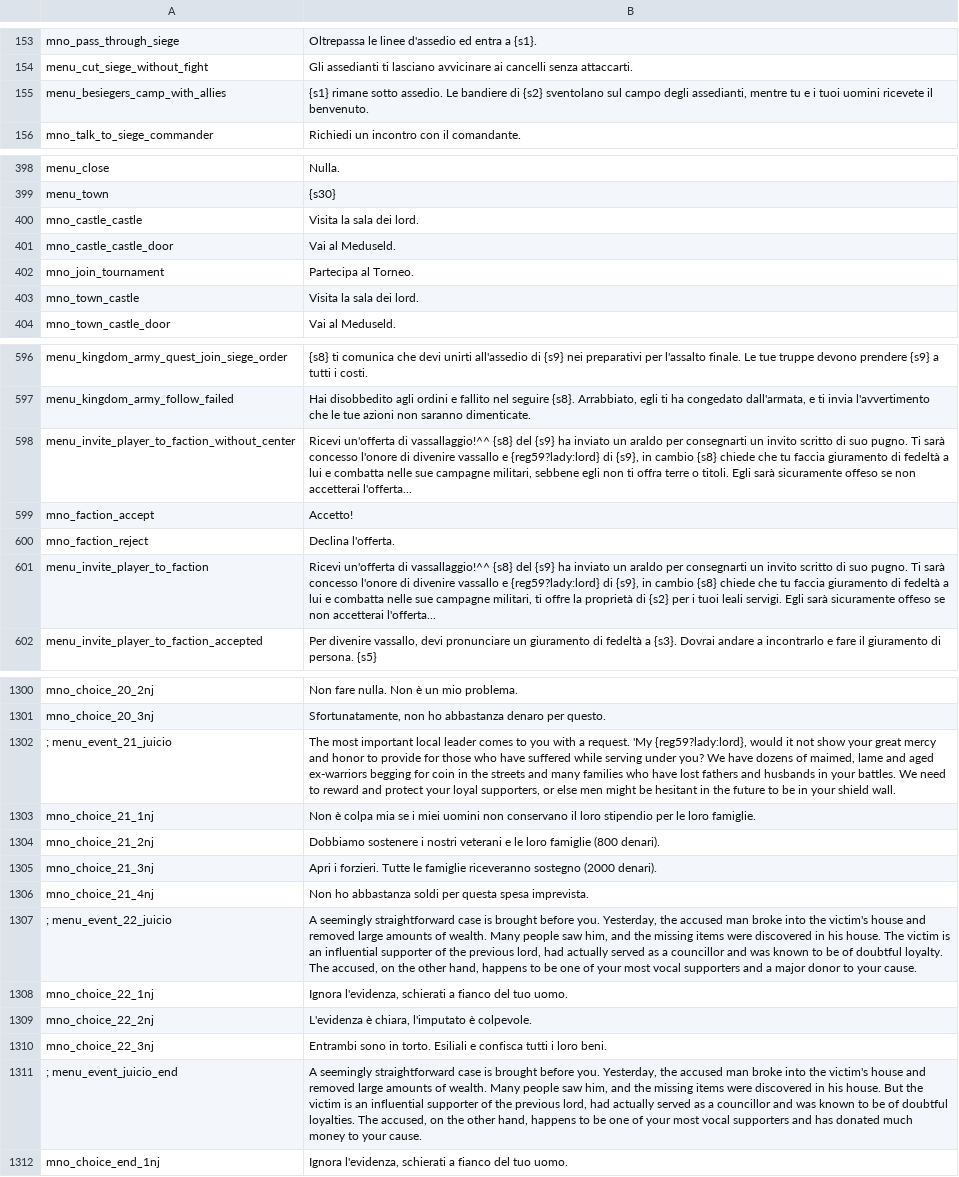
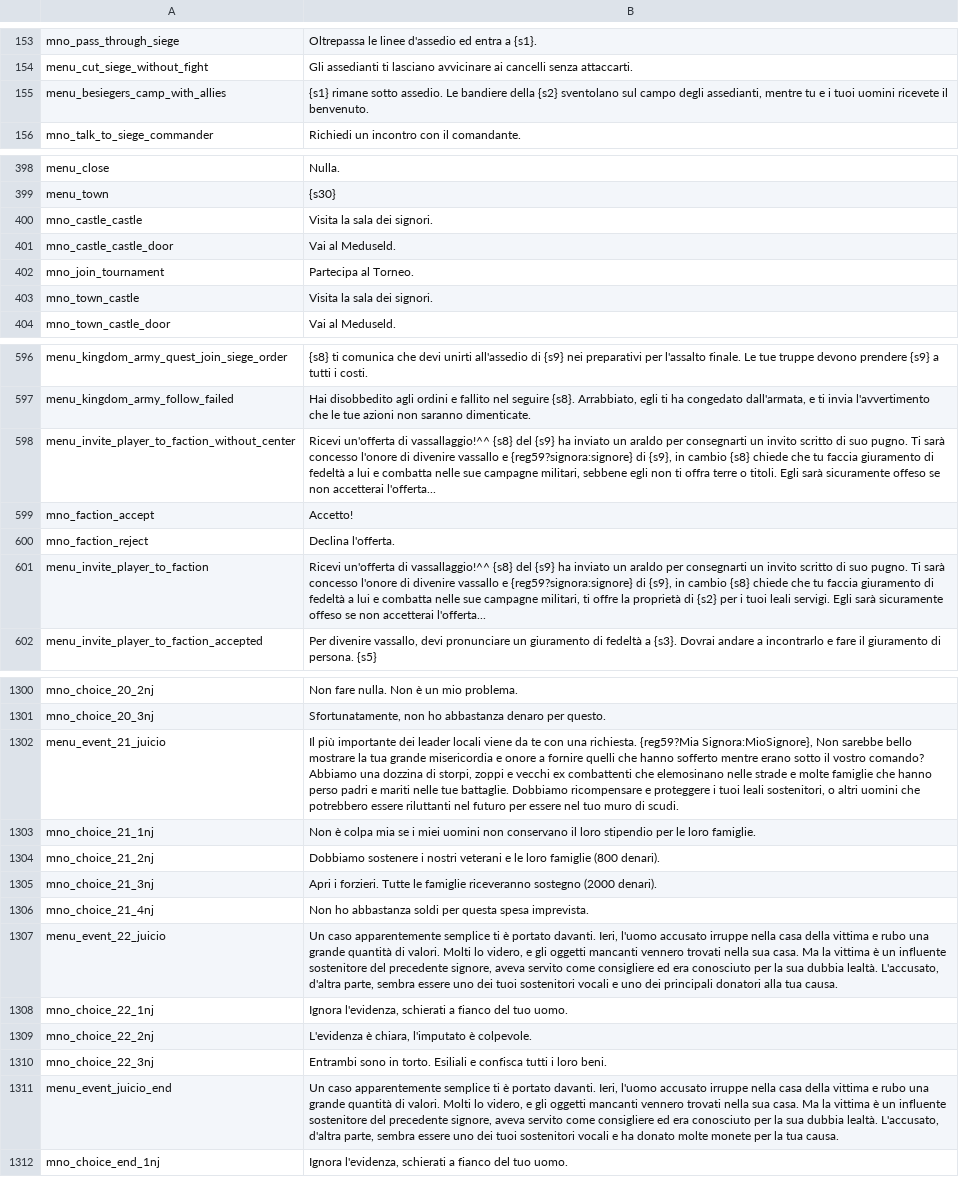
Before and after one commit to FabianoIlCapo/warband-vc-l10n, a CSV file: it/game_menus.csv, drawn as a sheet; only a part is shown, gaps mark what is left out; removed rows and columns are numbered as before the commit, all else as after; the diff covers the shown part only; the diff names each change by its address in the sheet, - before the commit and + after, or states it on an @@ line.

```diff
--- a/it/game_menus.csv
+++ b/it/game_menus.csv
-B155: …Le bandiere di {s2} sventolano…
+B155: …Le bandiere della {s2} sventolano…
-B400: Visita la sala dei lord.
+B400: Visita la sala dei signori.
-B403: Visita la sala dei lord.
+B403: Visita la sala dei signori.
-B598: …vassallo e {reg59?lady:lord} di {s9},…
+B598: …vassallo e {reg59?signora:signore} di {s9},…
-B601: …vassallo e {reg59?lady:lord} di {s9},…
+B601: …vassallo e {reg59?signora:signore} di {s9},…
-A1302: ; menu_event_21_juicio
+A1302: menu_event_21_juicio
-B1302: The most important local leader comes to you with a request. 'My {reg59?lady:lord}, would it not show your great mercy and honor to provide for those who have suffered while serving under you? We have dozens of maimed, lame and aged ex-warriors begging for coin in the streets and many families who have lost fathers and husbands in your battles. We need to reward and protect your loyal supporters, or else men might be hesitant in the future to be in your shield wall.
+B1302: Il più importante dei leader locali viene da te con una richiesta. {reg59?Mia Signora:MioSignore}, Non sarebbe bello mostrare la tua grande misericordia e onore a fornire quelli che hanno sofferto mentre erano sotto il vostro comando? Abbiamo una dozzina di storpi, zoppi e vecchi ex combattenti che elemosinano nelle strade e molte famiglie che hanno perso padri e mariti nelle tue battaglie. Dobbiamo ricompensare e proteggere i tuoi leali sostenitori, o altri uomini che potrebbero essere riluttanti nel futuro per essere nel tuo muro di scudi.
-row 1307: ; menu_event_22_juicio | A seemingly straightforward case is brought before you. Yesterday, the accused man broke into the victim's house and removed large amounts of wealth. Many people saw him, and the missing items were discovered in his house. The victim is an influential supporter of the previous lord, had actually served as a councillor and was known to be of doubtful loyalty. The accused, on the other hand, happens to be one of your most vocal supporters and a major donor to your cause.
+row 1307: menu_event_22_juicio | Un caso apparentemente semplice ti è portato davanti. Ieri, l'uomo accusato irruppe nella casa della vittima e rubo una grande quantità di valori. Molti lo videro, e gli oggetti mancanti vennero trovati nella sua casa. Ma la vittima è un influente sostenitore del precedente signore, aveva servito come consigliere ed era conosciuto per la sua dubbia lealtà. L'accusato, d'altra parte, sembra essere uno dei tuoi sostenitori vocali e uno dei principali donatori alla tua causa.
-row 1311: ; menu_event_juicio_end | A seemingly straightforward case is brought before you. Yesterday, the accused man broke into the victim's house and removed large amounts of wealth. Many people saw him, and the missing items were discovered in his house. But the victim is an influential supporter of the previous lord, had actually served as a councillor and was known to be of doubtful loyalties. The accused, on the other hand, happens to be one of your most vocal supporters and has donated much money to your cause.
+row 1311: menu_event_juicio_end | Un caso apparentemente semplice ti è portato davanti. Ieri, l'uomo accusato irruppe nella casa della vittima e rubo una grande quantità di valori. Molti lo videro, e gli oggetti mancanti vennero trovati nella sua casa. Ma la vittima è un influente sostenitore del precedente signore, aveva servito come consigliere ed era conosciuto per la sua dubbia lealtà. L'accusato, d'altra parte, sembra essere uno dei tuoi sostenitori vocali e ha donato molte monete per la tua causa.
```
Also changed, not shown: 6 edited cells elsewhere in this file, it/dialogs.csv, it/game_strings.csv, 6 other files.
